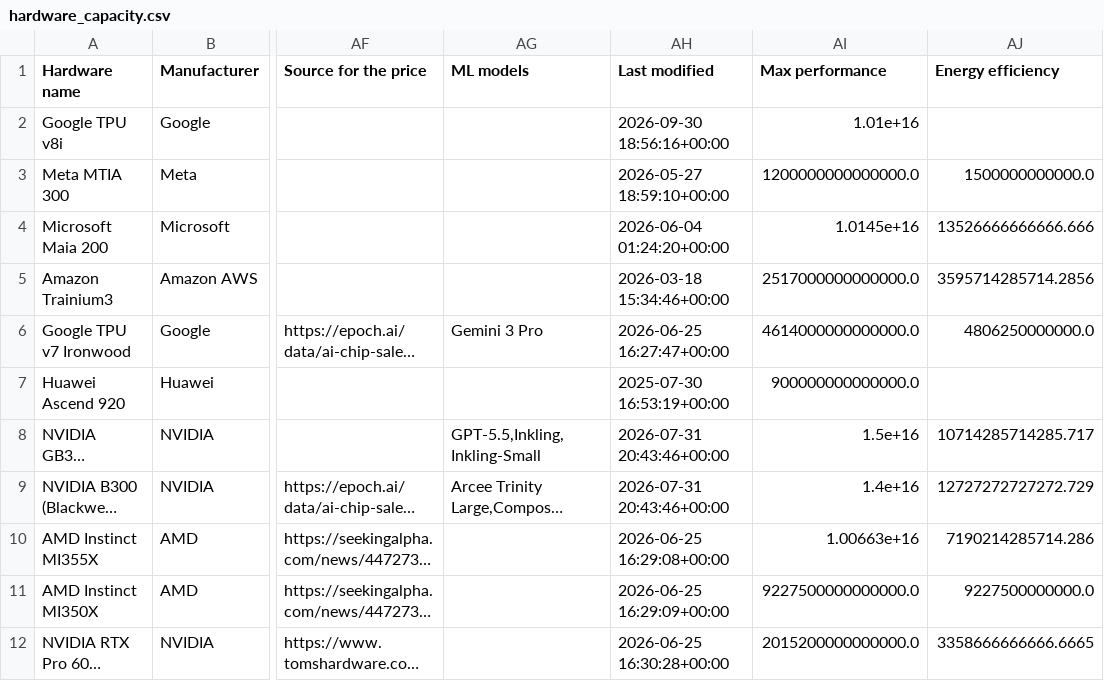
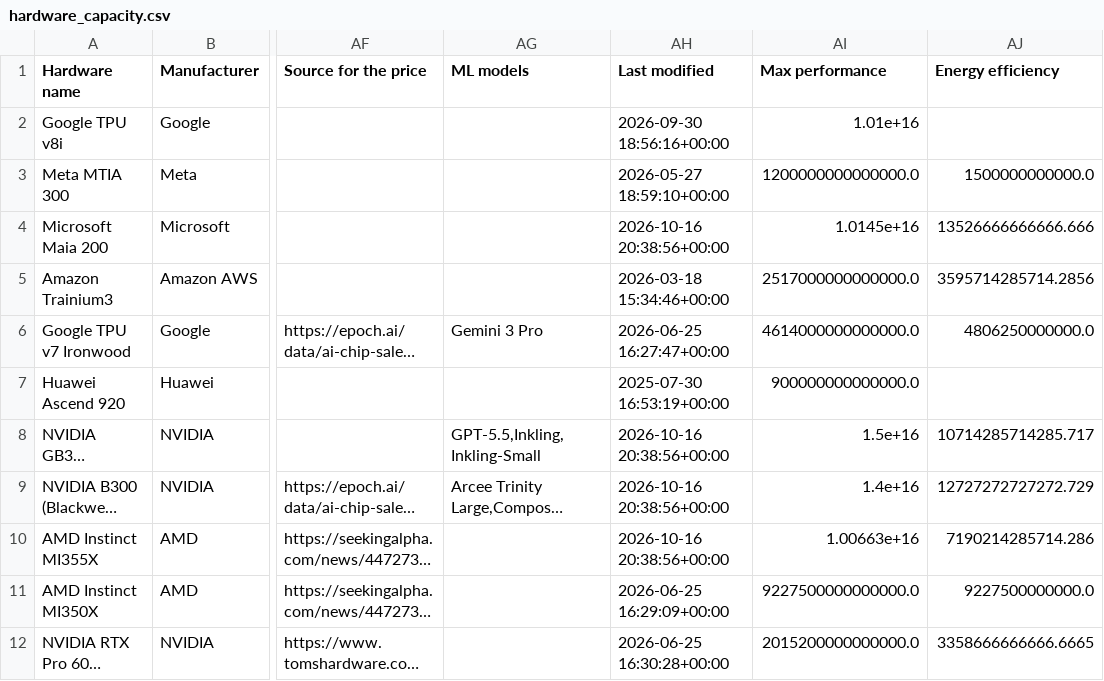
Before and after one commit to sjpb01/Compute-Dashboard, a CSV file: out/hardware_capacity.csv, drawn as a sheet; only a part is shown, gaps mark what is left out; long unchanged cells end in …; the diff covers the shown part only; the diff names each change by its address in the sheet, - before the commit and + after, or states it on an @@ line.

```diff
--- a/out/hardware_capacity.csv
+++ b/out/hardware_capacity.csv
-AH4 (Last modified): 2026-06-04 01:24:20+00:00
+AH4 (Last modified): 2026-10-16 20:38:56+00:00
-AH8:AH9 (Last modified): 2026-07-31 20:43:46+00:00
+AH8:AH9 (Last modified): 2026-10-16 20:38:56+00:00
-AH10 (Last modified): 2026-06-25 16:29:08+00:00
+AH10 (Last modified): 2026-10-16 20:38:56+00:00
```
Also changed, not shown: 7 edited cells elsewhere in this file.
